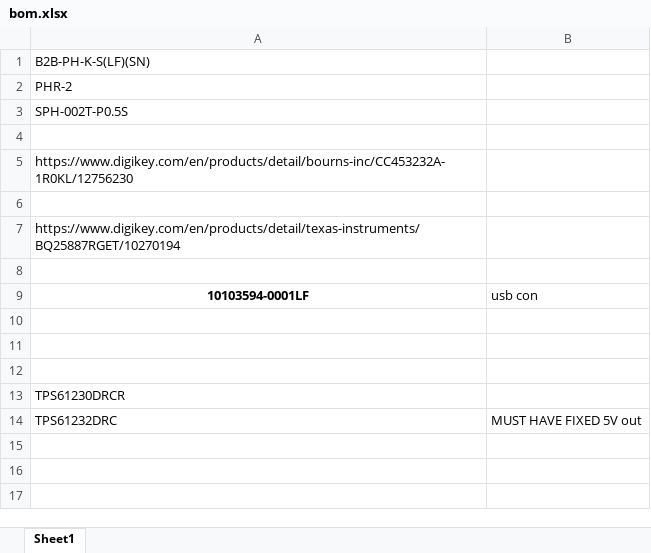
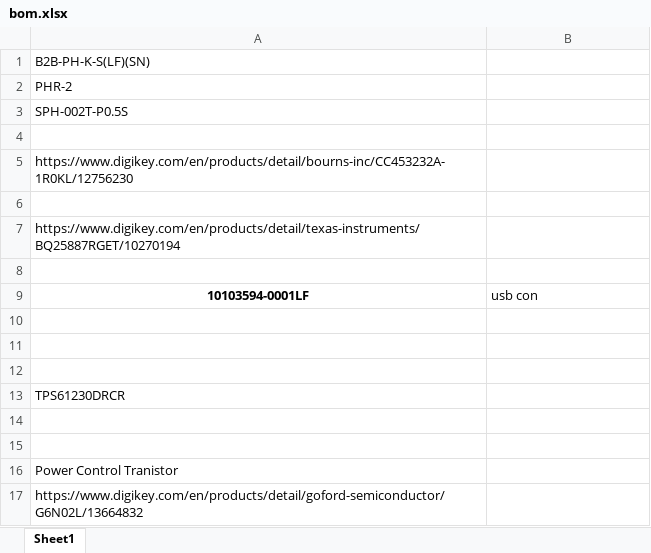
Before and after one commit to hexmaster111/TI92-SBC-DOCK, an Excel workbook: CM4/bom.xlsx, sheet Sheet1, drawn as a sheet; values as stored, in another font and other column widths than the file's, no borders; the diff names each change by its address in the sheet, - before the commit and + after, or states it on an @@ line.

Commit message:
Added Power Button Control Circuit

```diff
--- a/CM4/bom.xlsx (sheet Sheet1)
+++ b/CM4/bom.xlsx (sheet Sheet1)
-row 14: TPS61232DRC | MUST HAVE FIXED 5V out
+row 14: (empty)
+row 15: (empty)
+row 16: Power Control Tranistor
+row 17: https://www.digikey.com/en/products/detail/goford-semiconductor/G6N02L/13664832
```
Also changed, not shown: 20 other files.
